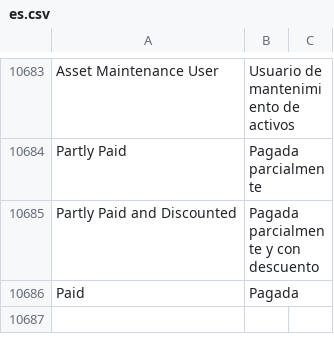
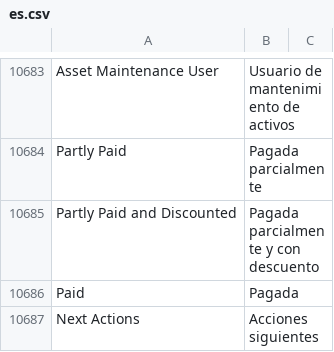
Before and after one commit to fproldan/erpnext, a CSV file: erpnext/translations/es.csv, drawn as a sheet; only a part is shown, gaps mark what is left out; the diff names each change by its address in the sheet, - before the commit and + after, or states it on an @@ line.

```diff
--- a/erpnext/translations/es.csv
+++ b/erpnext/translations/es.csv
+row 10687: Next Actions | Acciones siguientes
```
Also changed, not shown: 1 other file.
